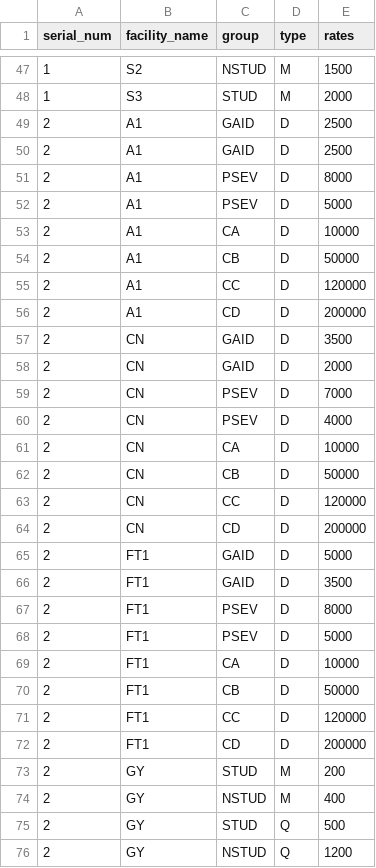
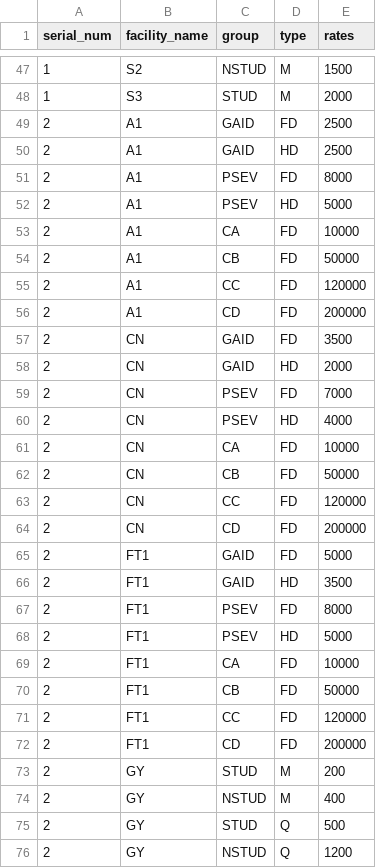
Before and after one commit to Neetu1415/BE-ETC-PROJECT, a CSV file: charges.csv, drawn as a sheet; only a part is shown, gaps mark what is left out; the diff covers the shown part only.

```diff
--- a/charges.csv
+++ b/charges.csv
@@ -48,26 +48,26 @@ serial_num,facility_name,group,type,rates
 1,S3,STUD,M,2000
-2,A1,GAID,D,2500
-2,A1,GAID,D,2500
-2,A1,PSEV,D,8000
-2,A1,PSEV,D,5000
-2,A1,CA,D,10000
-2,A1,CB,D,50000
-2,A1,CC,D,120000
-2,A1,CD,D,200000
-2,CN,GAID,D,3500
-2,CN,GAID,D,2000
-2,CN,PSEV,D,7000
-2,CN,PSEV,D,4000
-2,CN,CA,D,10000
-2,CN,CB,D,50000
-2,CN,CC,D,120000
-2,CN,CD,D,200000
-2,FT1,GAID,D,5000
-2,FT1,GAID,D,3500
-2,FT1,PSEV,D,8000
-2,FT1,PSEV,D,5000
-2,FT1,CA,D,10000
-2,FT1,CB,D,50000
-2,FT1,CC,D,120000
-2,FT1,CD,D,200000
+2,A1,GAID,FD,2500
+2,A1,GAID,HD,2500
+2,A1,PSEV,FD,8000
+2,A1,PSEV,HD,5000
+2,A1,CA,FD,10000
+2,A1,CB,FD,50000
+2,A1,CC,FD,120000
+2,A1,CD,FD,200000
+2,CN,GAID,FD,3500
+2,CN,GAID,HD,2000
+2,CN,PSEV,FD,7000
+2,CN,PSEV,HD,4000
+2,CN,CA,FD,10000
+2,CN,CB,FD,50000
+2,CN,CC,FD,120000
+2,CN,CD,FD,200000
+2,FT1,GAID,FD,5000
+2,FT1,GAID,HD,3500
+2,FT1,PSEV,FD,8000
+2,FT1,PSEV,HD,5000
+2,FT1,CA,FD,10000
+2,FT1,CB,FD,50000
+2,FT1,CC,FD,120000
+2,FT1,CD,FD,200000
 2,GY,STUD,M,200
```
Also changed, not shown: 134 edited cells elsewhere in this file, 1 other file.
